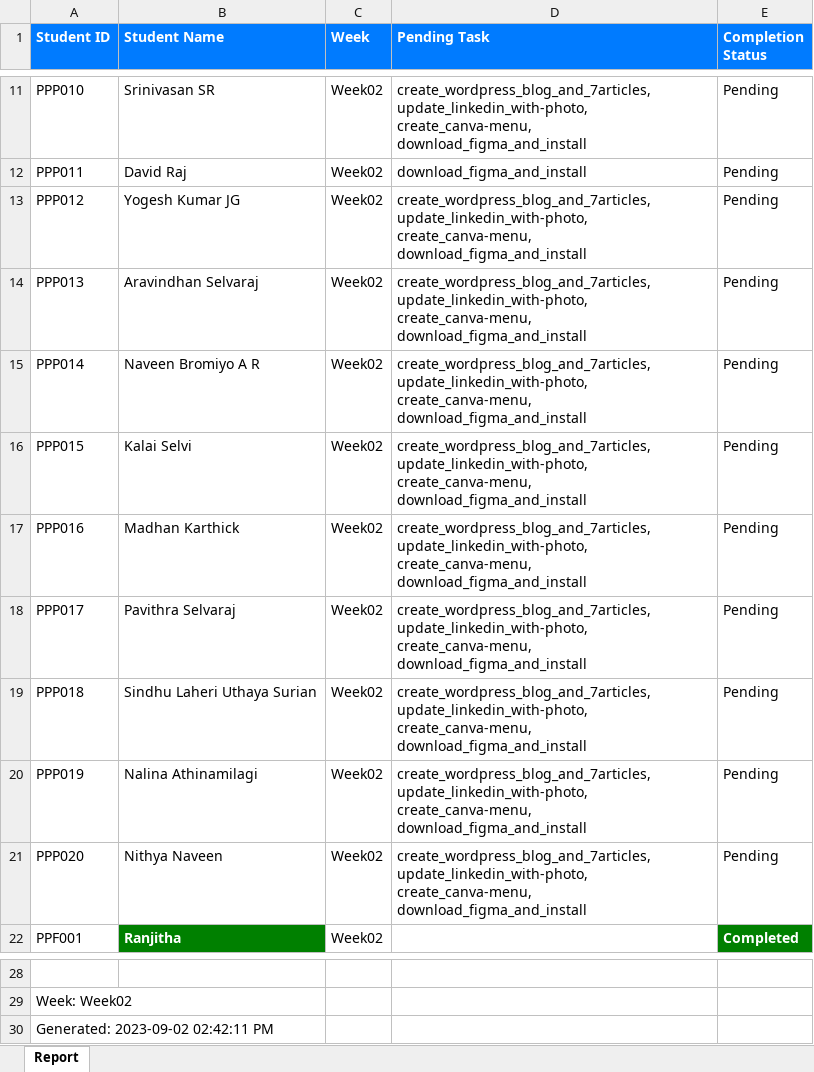
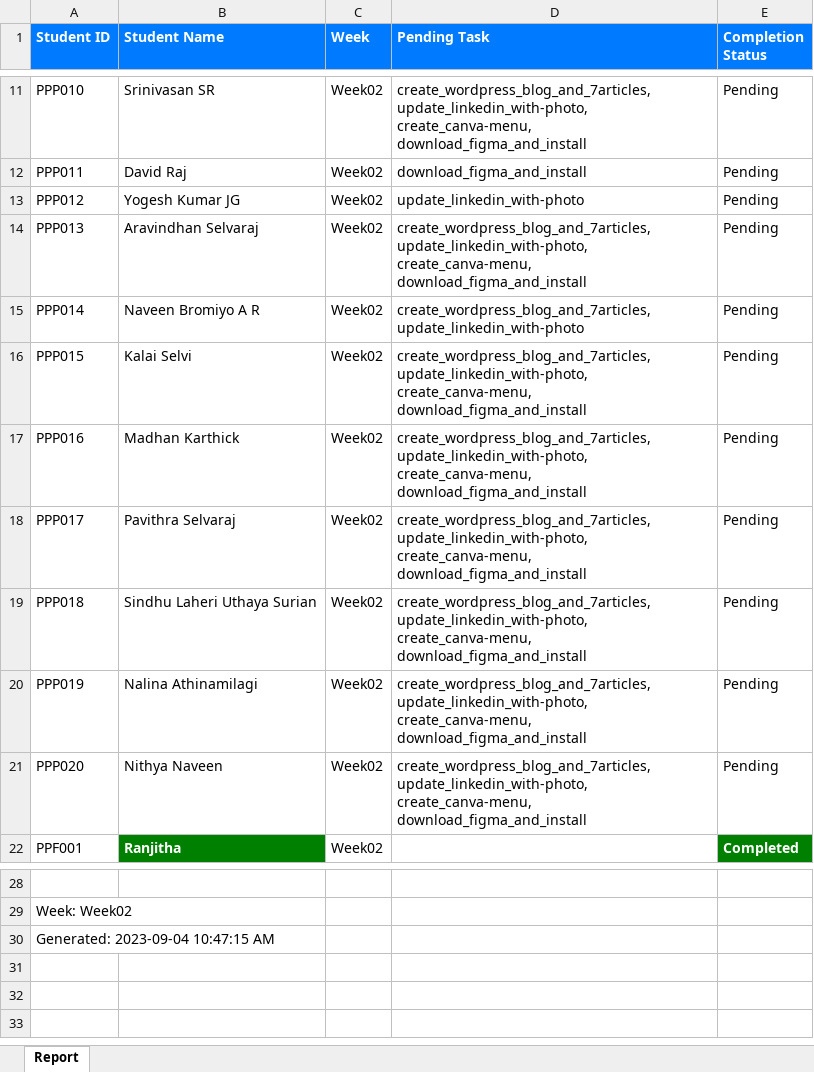
Before and after one commit to NeejaViju/StudentsReport, an Excel workbook: Week02_report.xlsx, sheet Report, drawn as a sheet; only a part is shown, gaps mark what is left out; values as stored, in another font and other column widths than the file's, no borders; the diff names each change by its address in the sheet, - before the commit and + after, or states it on an @@ line.

```diff
--- a/Week02_report.xlsx (sheet Report)
+++ b/Week02_report.xlsx (sheet Report)
-D13 (Pending Task): create_wordpress_blog_and_7articles, update_linkedin_with-photo, create_canva-menu, download_figma_and_install
+D13 (Pending Task): update_linkedin_with-photo
-D15 (Pending Task): create_wordpress_blog_and_7articles, update_linkedin_with-photo, create_canva-menu, download_figma_and_install
+D15 (Pending Task): create_wordpress_blog_and_7articles, update_linkedin_with-photo
-A30 (Student ID): Generated: 2023-09-02 02:42:11 PM
+A30 (Student ID): Generated: 2023-09-04 10:47:15 AM
```
Also changed, not shown: Sample_Task_name/tasks.xlsx, Week01_report.xlsx, 1 other file.
